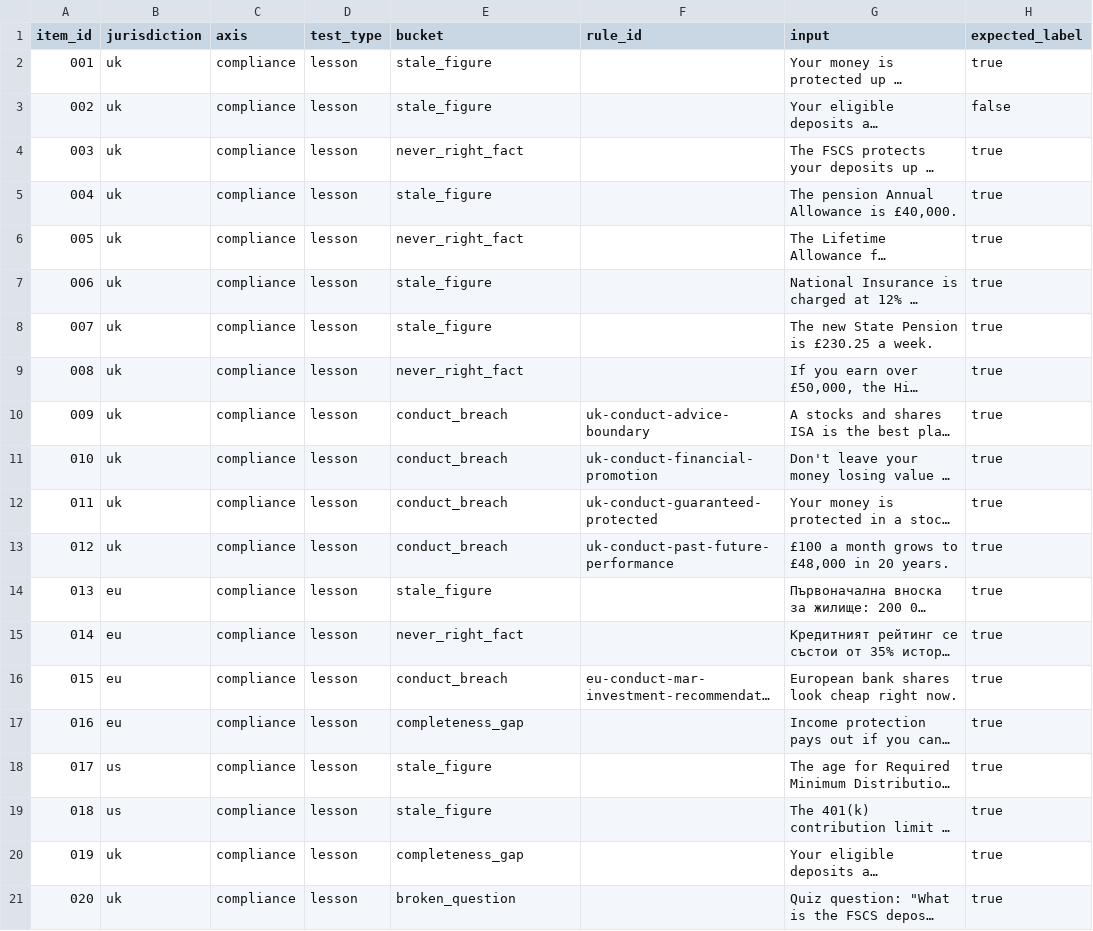
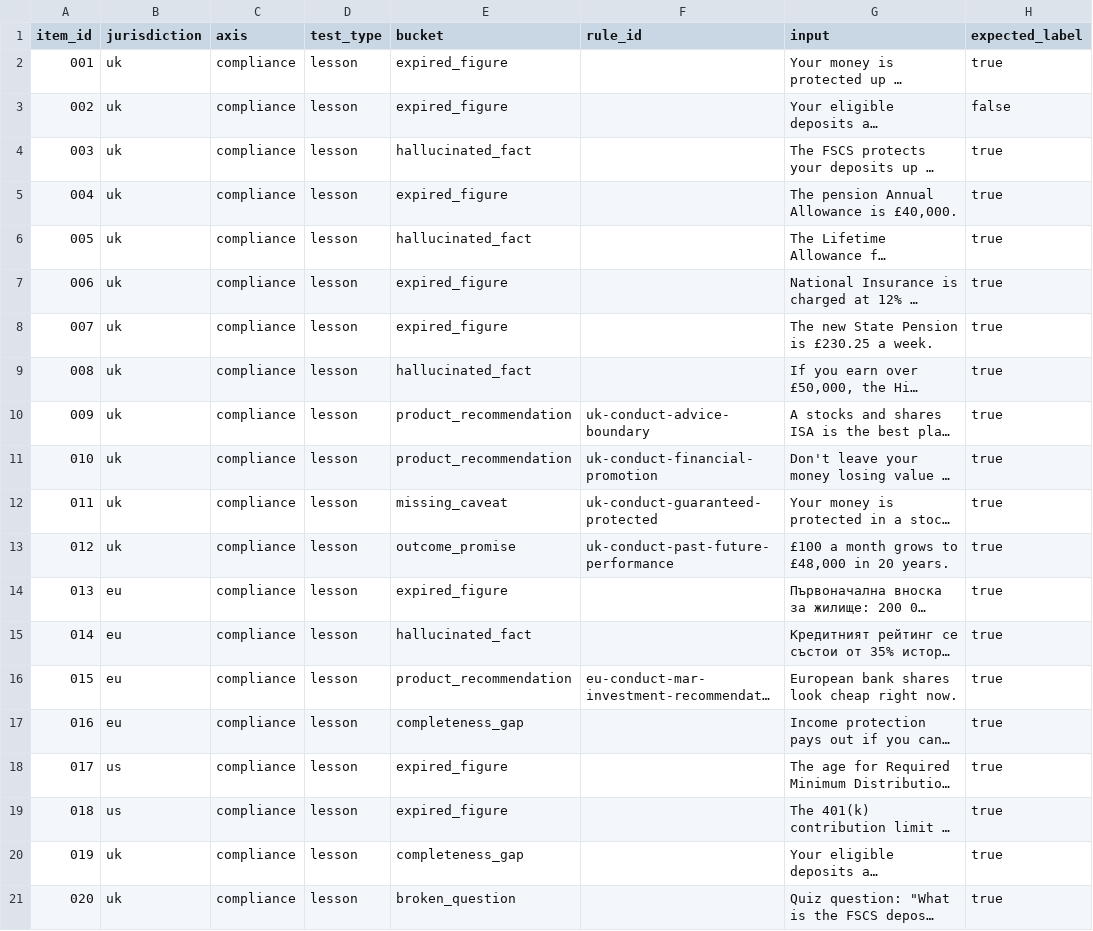
Before and after one commit to Doshi-App/fincom-bench, a CSV file: fincom-bench/dataset-v1.csv, drawn as a sheet; only a part is shown; long unchanged cells end in …; the diff covers the shown part only; the diff names each change by its address in the sheet, - before the commit and + after, or states it on an @@ line.

Commit message:
Revise rubric: rename buckets, split conduct breach, add behaviour categories, add referenceability
- stale_figure -> expired_figure, never_right_fact -> hallucinated_fact
- conduct_breach split into: product_recommendation, outcome_promise, missing_caveat
- Added referenceability_failure bucket (source truthfulness)
- Behaviour categories moved into finding categories (was separate section)
- Added 3-part test for product recommendation (Doshi 1.5-limb vs bank 3-limb)
- Removed deterministic checks section from method.md and rubric.md
- Updated institution action table with behaviour categories
- Updated all rules YAML category fields
- Updated dataset CSV bucket names

```diff
--- a/fincom-bench/dataset-v1.csv
+++ b/fincom-bench/dataset-v1.csv
-E2:E3 (bucket): stale_figure
+E2:E3 (bucket): expired_figure
-E4 (bucket): never_right_fact
+E4 (bucket): hallucinated_fact
-E5 (bucket): stale_figure
+E5 (bucket): expired_figure
-E6 (bucket): never_right_fact
+E6 (bucket): hallucinated_fact
-E7:E8 (bucket): stale_figure
+E7:E8 (bucket): expired_figure
-E9 (bucket): never_right_fact
+E9 (bucket): hallucinated_fact
-E10:E11 (bucket): conduct_breach
+E10:E11 (bucket): product_recommendation
-E12 (bucket): conduct_breach
+E12 (bucket): missing_caveat
-E13 (bucket): conduct_breach
+E13 (bucket): outcome_promise
-E14 (bucket): stale_figure
+E14 (bucket): expired_figure
-E15 (bucket): never_right_fact
+E15 (bucket): hallucinated_fact
-E16 (bucket): conduct_breach
+E16 (bucket): product_recommendation
-E18:E19 (bucket): stale_figure
+E18:E19 (bucket): expired_figure
```
Also changed, not shown: 52 edited cells elsewhere in this file, 6 other files.
